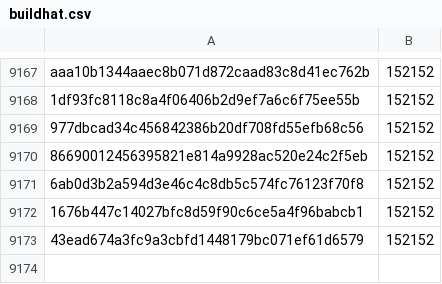
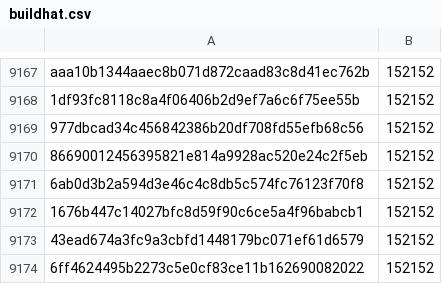
Before and after one commit to davelongdev/pybricks-micropython, a CSV file: buildhat.csv, drawn as a sheet; only a part is shown, gaps mark what is left out; the diff names each change by its address in the sheet, - before the commit and + after, or states it on an @@ line.

Commit message:
buildhat: Add 6ff46244: 152152 (+0).

```diff
--- a/buildhat.csv
+++ b/buildhat.csv
+row 9174: 6ff4624495b2273c5e0cf83ce11b162690082022 | 152152
```
